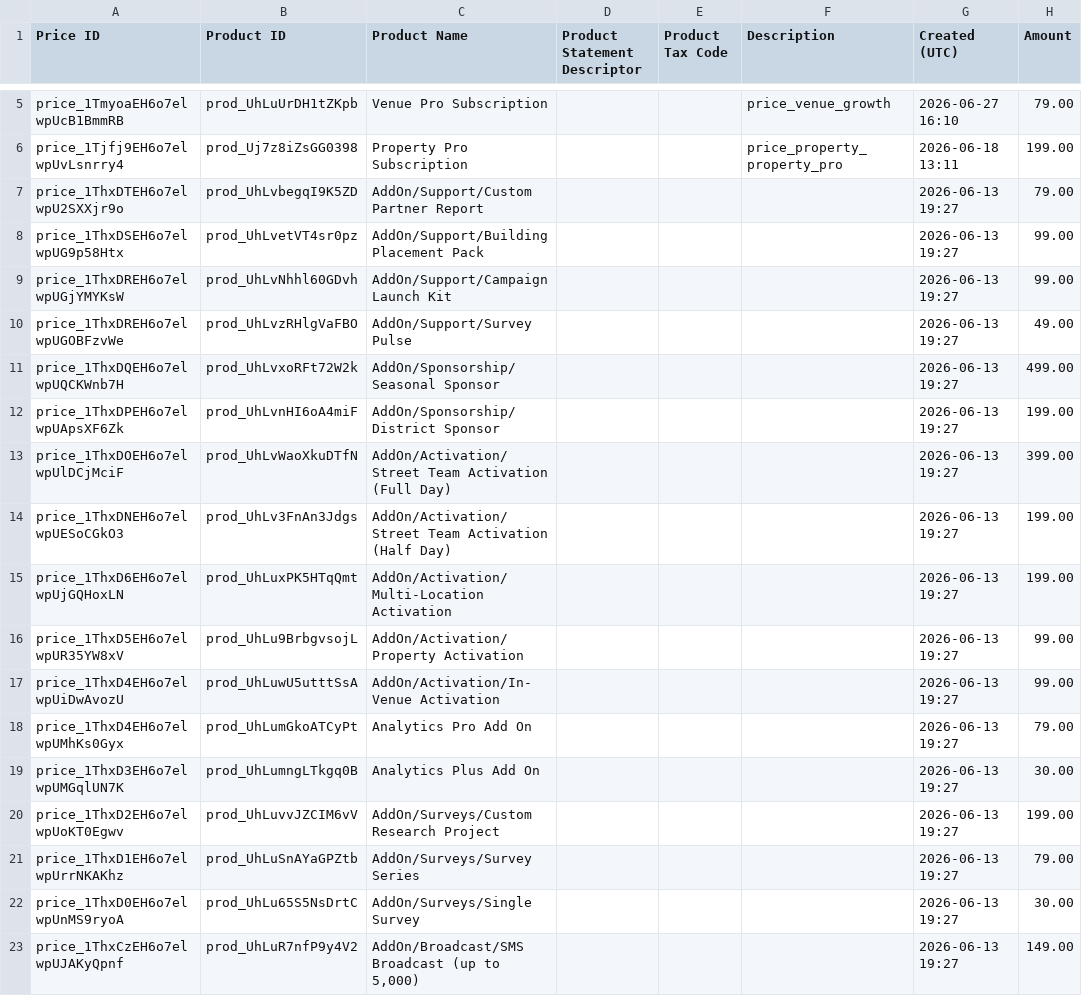
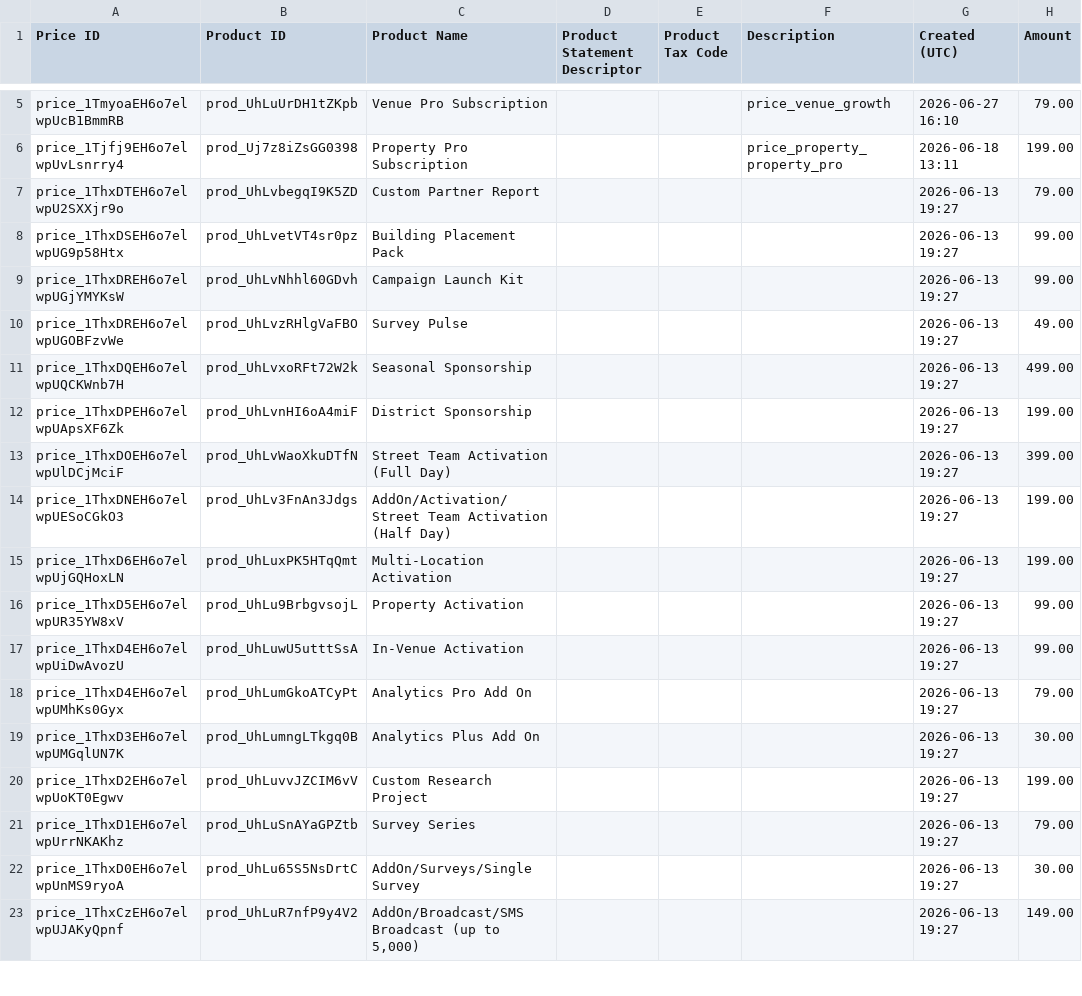
Before and after one commit to MegDude/PERKS-PARTNER-BACKEND-, a CSV file: data/pricing/prices.csv, drawn as a sheet; only a part is shown, gaps mark what is left out; the diff names each change by its address in the sheet, - before the commit and + after, or states it on an @@ line.

```diff
--- a/data/pricing/prices.csv
+++ b/data/pricing/prices.csv
-C7 (Product Name): AddOn/Support/Custom Partner Report
+C7 (Product Name): Custom Partner Report
-C8 (Product Name): AddOn/Support/Building Placement Pack
+C8 (Product Name): Building Placement Pack
-C9 (Product Name): AddOn/Support/Campaign Launch Kit
+C9 (Product Name): Campaign Launch Kit
-C10 (Product Name): AddOn/Support/Survey Pulse
+C10 (Product Name): Survey Pulse
-C11 (Product Name): AddOn/Sponsorship/Seasonal Sponsor
+C11 (Product Name): Seasonal Sponsorship
-C12 (Product Name): AddOn/Sponsorship/District Sponsor
+C12 (Product Name): District Sponsorship
-C13 (Product Name): AddOn/Activation/Street Team Activation (Full Day)
+C13 (Product Name): Street Team Activation (Full Day)
-C15 (Product Name): AddOn/Activation/Multi-Location Activation
+C15 (Product Name): Multi-Location Activation
-C16 (Product Name): AddOn/Activation/Property Activation
+C16 (Product Name): Property Activation
-C17 (Product Name): AddOn/Activation/In-Venue Activation
+C17 (Product Name): In-Venue Activation
-C20 (Product Name): AddOn/Surveys/Custom Research Project
+C20 (Product Name): Custom Research Project
-C21 (Product Name): AddOn/Surveys/Survey Series
+C21 (Product Name): Survey Series
```
Also changed, not shown: data/pricing/payment_links.csv, data/pricing/products.csv, 7 other files.
